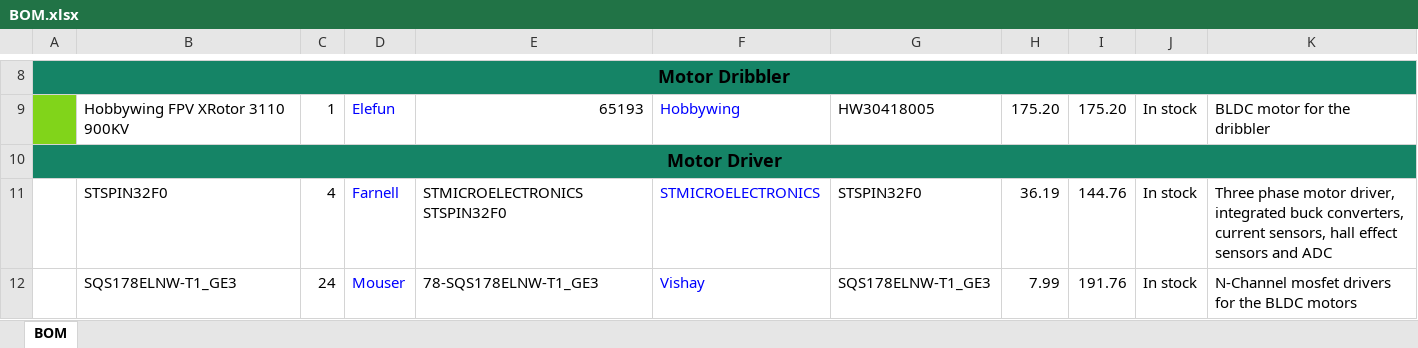
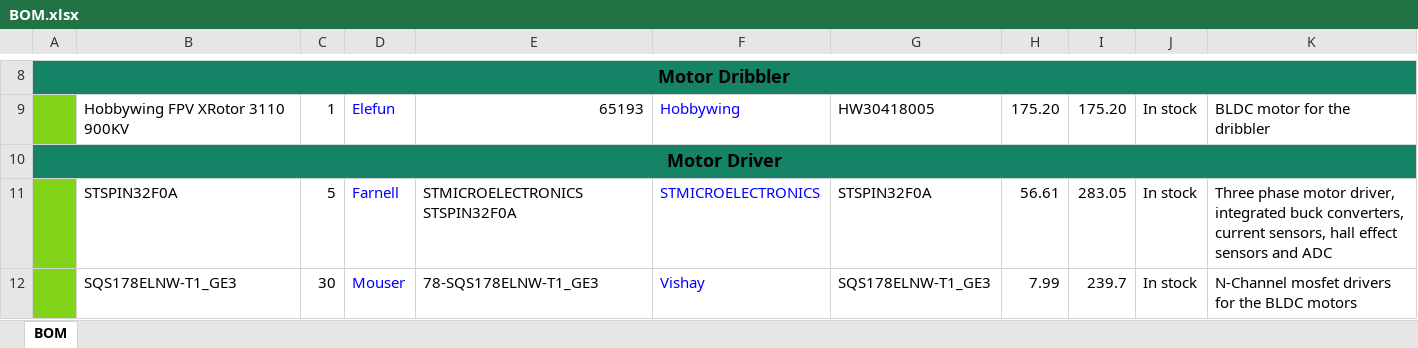
Before and after one commit to DVA490-474-Project-Course/SSL-Hardware-Development, an Excel workbook: BOM/BOM.xlsx, sheet BOM, drawn as a sheet; only a part is shown, gaps mark what is left out; values as stored, in another font and other column widths than the file's, no borders; the diff covers the shown part only; the diff names each change by its address in the sheet, - before the commit and + after, or states it on an @@ line.

Commit message:
Added bearings and changed the gate driver to stspin32f0a

```diff
--- a/BOM/BOM.xlsx (sheet BOM)
+++ b/BOM/BOM.xlsx (sheet BOM)
-A11:A12 fill: none
+A11:A12 fill: #81D41A
-B11: STSPIN32F0
+B11: STSPIN32F0A
-C11: 4
+C11: 5
-E11: STMICROELECTRONICS STSPIN32F0
+E11: STMICROELECTRONICS STSPIN32F0A
-G11: STSPIN32F0
+G11: STSPIN32F0A
-H11: 36.19
+H11: 56.61
-I11: 144.76
+I11: 283.05
-C12: 24
+C12: 30
-I12: 191.76
+I12: 239.7
```
Also changed, not shown: 1 added row, 2 removed rows and 1 edited cell elsewhere in this sheet, formulas that keep their value, 1 other file.
